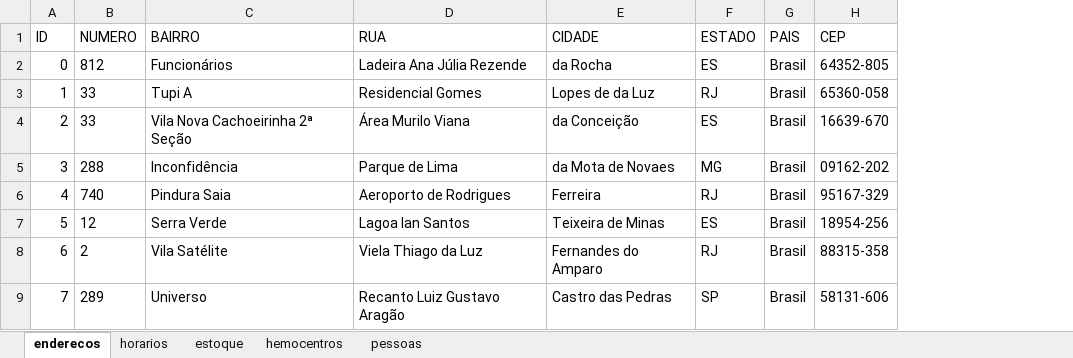
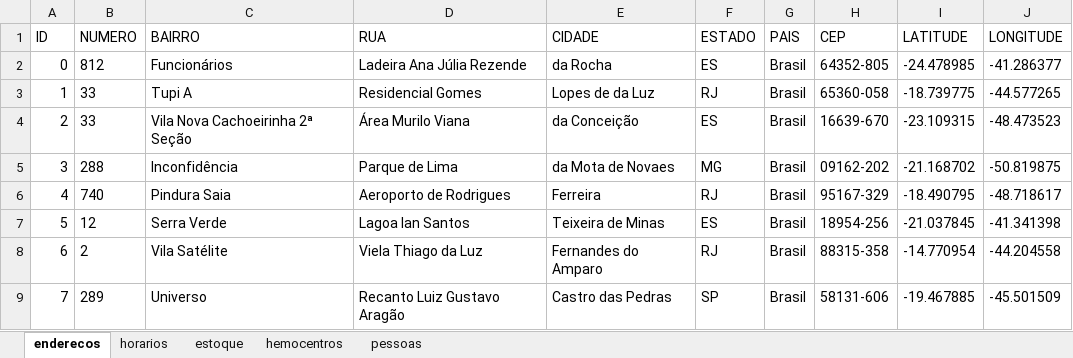
Before and after one commit to joao-montanari/banco-de-sangue, an Excel workbook: banco_de_sangue_data.xlsx, sheet enderecos, drawn as a sheet; only a part is shown; values as stored, in another font and other column widths than the file's, no borders; table styles not drawn; the diff names each change by its address in the sheet, - before the commit and + after, or states it on an @@ line.

```diff
--- a/banco_de_sangue_data.xlsx (sheet enderecos)
+++ b/banco_de_sangue_data.xlsx (sheet enderecos)
+column I (LATITUDE), rows 2-9: -24.478985 | -18.739775 | -23.109315 | -21.168702 | -18.490795 | -21.037845 | -14.770954 | -19.467885
+column J (LONGITUDE), rows 2-9: -41.286377 | -44.577265 | -48.473523 | -50.819875 | -48.718617 | -41.341398 | -44.204558 | -45.501509
```
Also changed, not shown: sheet pessoas, sheet estoque, sheet hemocentros.
